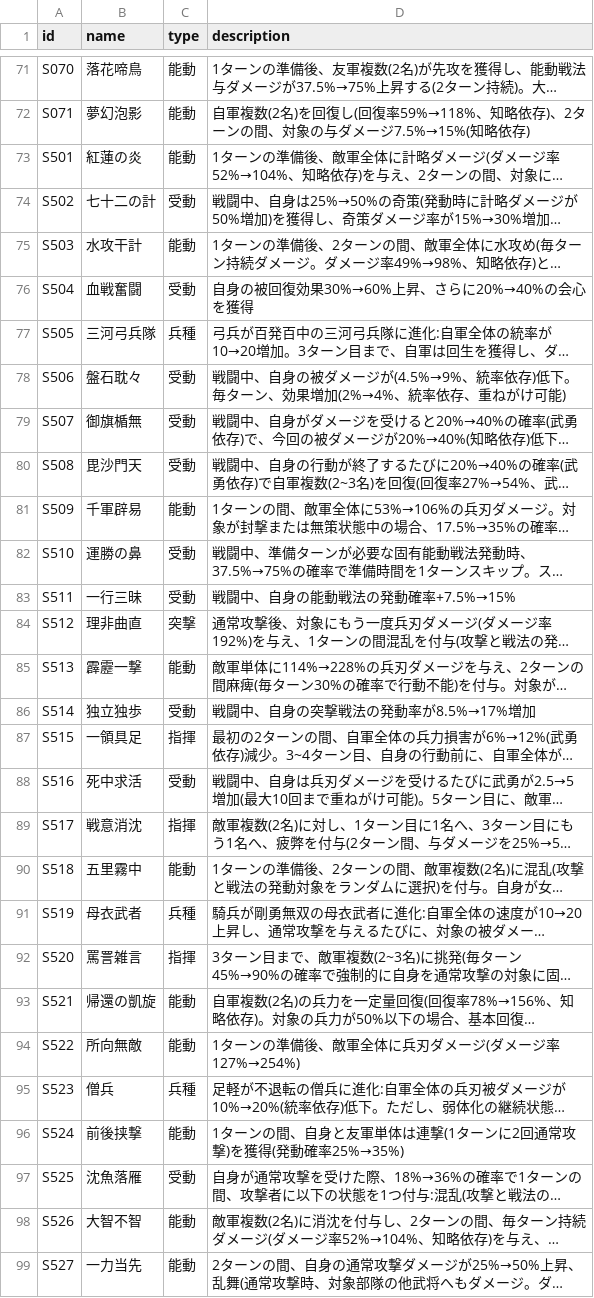
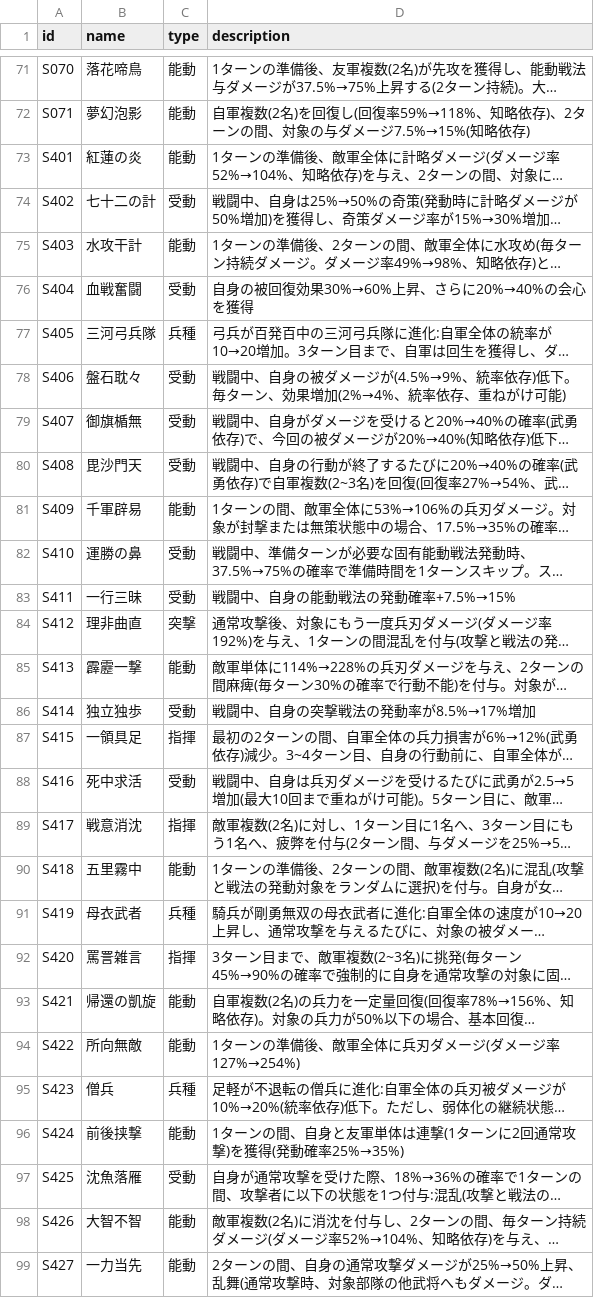
Before and after one commit to Choco-Gitbo/nobu-sinsen-DB, a CSV file: data/senpo.csv, drawn as a sheet; only a part is shown, gaps mark what is left out; long unchanged cells end in …; the diff covers the shown part only; the diff names each change by its address in the sheet, - before the commit and + after, or states it on an @@ line.

```diff
--- a/data/senpo.csv
+++ b/data/senpo.csv
-A73 (id): S501
+A73 (id): S401
-A74 (id): S502
+A74 (id): S402
-A75 (id): S503
+A75 (id): S403
-A76 (id): S504
+A76 (id): S404
-A77 (id): S505
+A77 (id): S405
-A78 (id): S506
+A78 (id): S406
-A79 (id): S507
+A79 (id): S407
-A80 (id): S508
+A80 (id): S408
-A81 (id): S509
+A81 (id): S409
-A82 (id): S510
+A82 (id): S410
-A83 (id): S511
+A83 (id): S411
-A84 (id): S512
+A84 (id): S412
-A85 (id): S513
+A85 (id): S413
-A86 (id): S514
+A86 (id): S414
-A87 (id): S515
+A87 (id): S415
-A88 (id): S516
+A88 (id): S416
-A89 (id): S517
+A89 (id): S417
-A90 (id): S518
+A90 (id): S418
-A91 (id): S519
+A91 (id): S419
-A92 (id): S520
+A92 (id): S420
-A93 (id): S521
+A93 (id): S421
-A94 (id): S522
+A94 (id): S422
-A95 (id): S523
+A95 (id): S423
-A96 (id): S524
+A96 (id): S424
-A97 (id): S525
+A97 (id): S425
-A98 (id): S526
+A98 (id): S426
-A99 (id): S527
+A99 (id): S427
```
Also changed, not shown: 22 edited cells elsewhere in this file, 1 other file.
